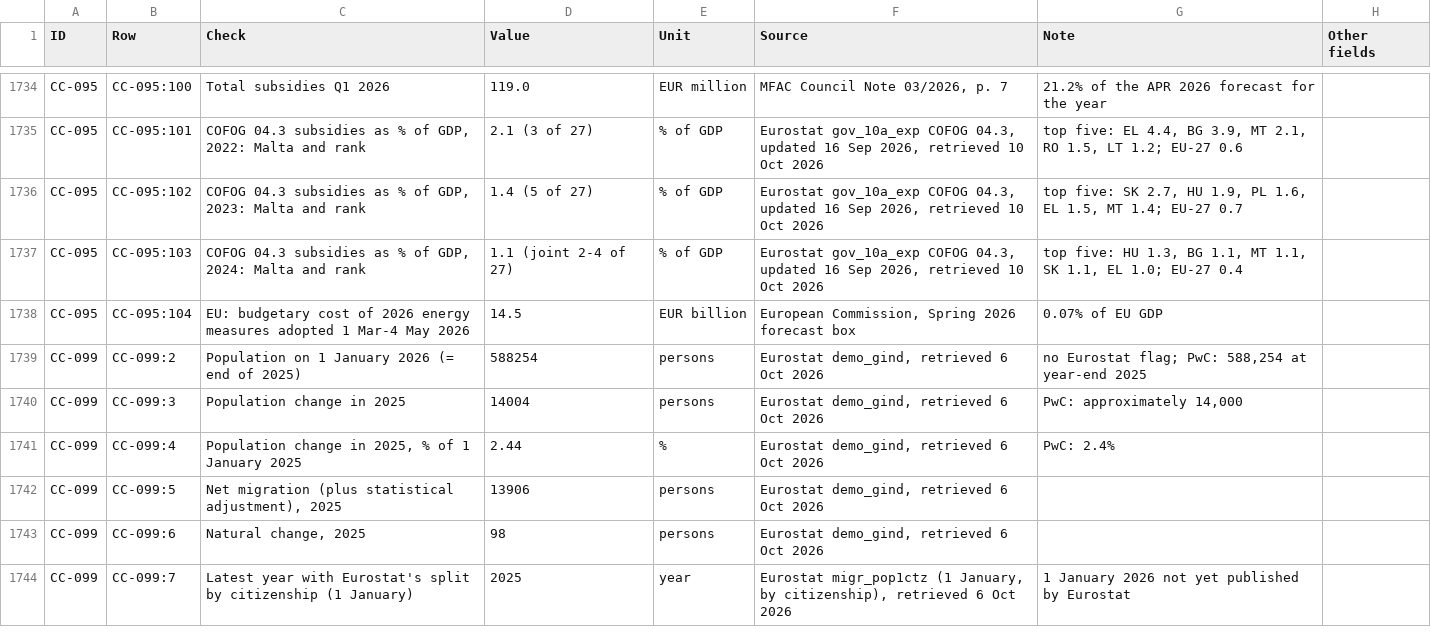
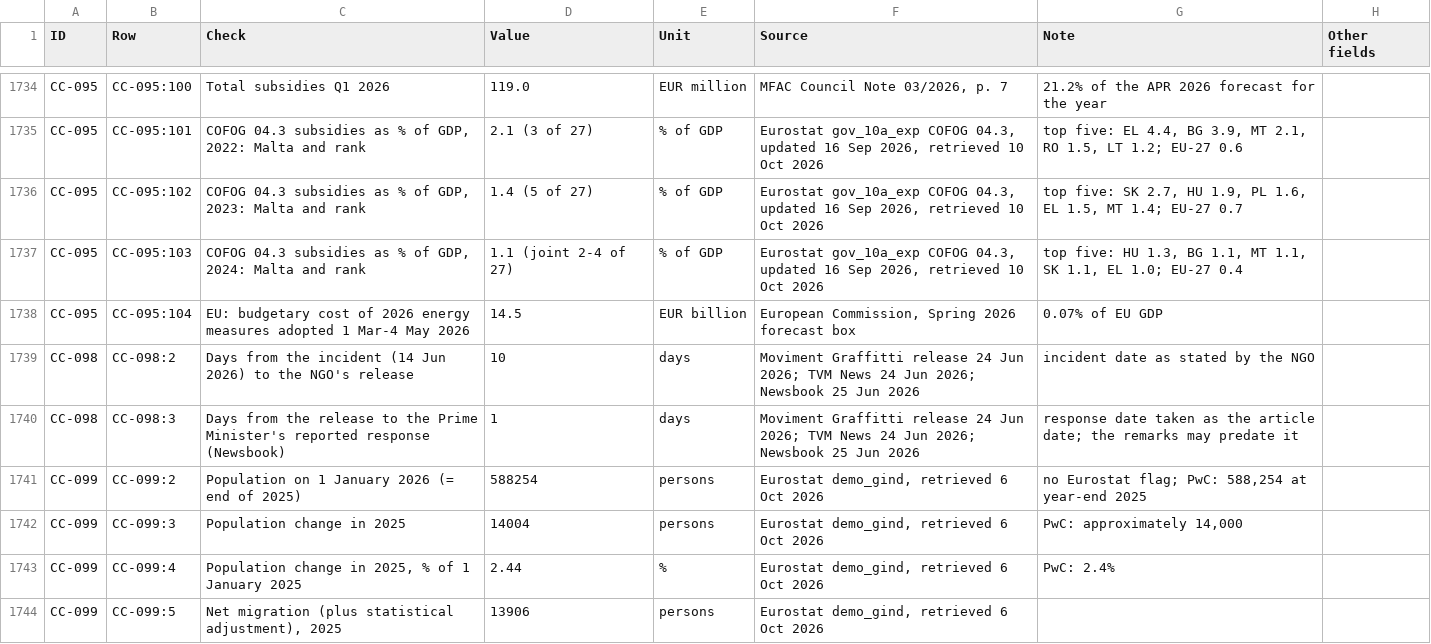
Before and after one commit to leandergrech/Mizien, a CSV file: data/facts.csv, drawn as a sheet; only a part is shown, gaps mark what is left out; the shorter side is filled out with more unchanged rows; the diff names each change by its address in the sheet, - before the commit and + after, or states it on an @@ line.

```diff
--- a/data/facts.csv
+++ b/data/facts.csv
+row 1739: CC-098 | CC-098:2 | Days from the incident (14 Jun 2026) to the NGO's release | 10 | days | Moviment Graffitti release 24 Jun 2026; TVM News 24 Jun 2026; Newsbook 25 Jun 2026 | incident date as stated by the NGO
+row 1740: CC-098 | CC-098:3 | Days from the release to the Prime Minister's reported response (Newsbook) | 1 | days | Moviment Graffitti release 24 Jun 2026; TVM News 24 Jun 2026; Newsbook 25 Jun 2026 | response date taken as the article date; the remarks may predate it
```
Also changed, not shown: data/claims.csv, data/queue.csv, 21 other files.
